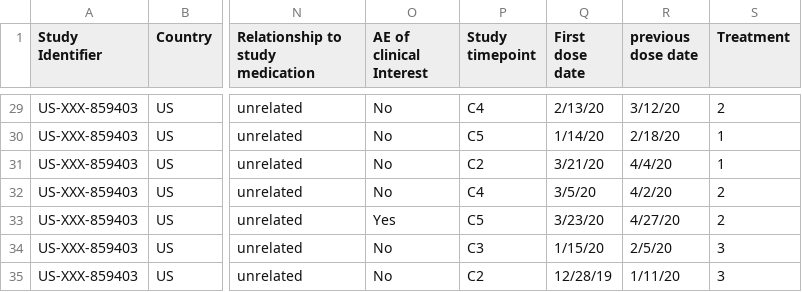
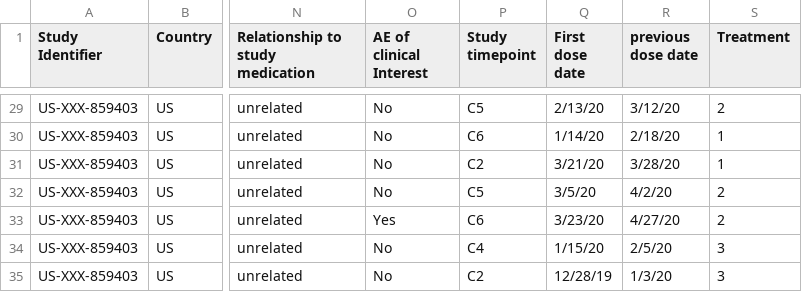
Before and after one commit to CeilingFan13/Safety_Database_Analysis_RShiny, a CSV file: dummy_w_TG.csv, drawn as a sheet; only a part is shown, gaps mark what is left out; the diff covers the shown part only; the diff names each change by its address in the sheet, - before the commit and + after, or states it on an @@ line.

```diff
--- a/dummy_w_TG.csv
+++ b/dummy_w_TG.csv
-P29 (Study timepoint): C4
+P29 (Study timepoint): C5
-P30 (Study timepoint): C5
+P30 (Study timepoint): C6
-R31 (previous dose date): 4/4/20
+R31 (previous dose date): 3/28/20
-P32 (Study timepoint): C4
+P32 (Study timepoint): C5
-P33 (Study timepoint): C5
+P33 (Study timepoint): C6
-P34 (Study timepoint): C3
+P34 (Study timepoint): C4
-R35 (previous dose date): 1/11/20
+R35 (previous dose date): 1/3/20
```
Also changed, not shown: 28 edited cells elsewhere in this file, 2 other files.
